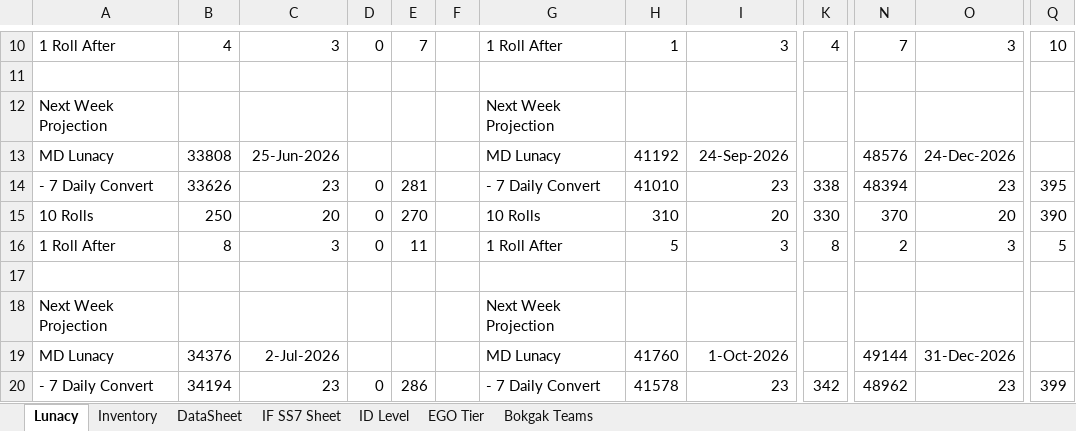
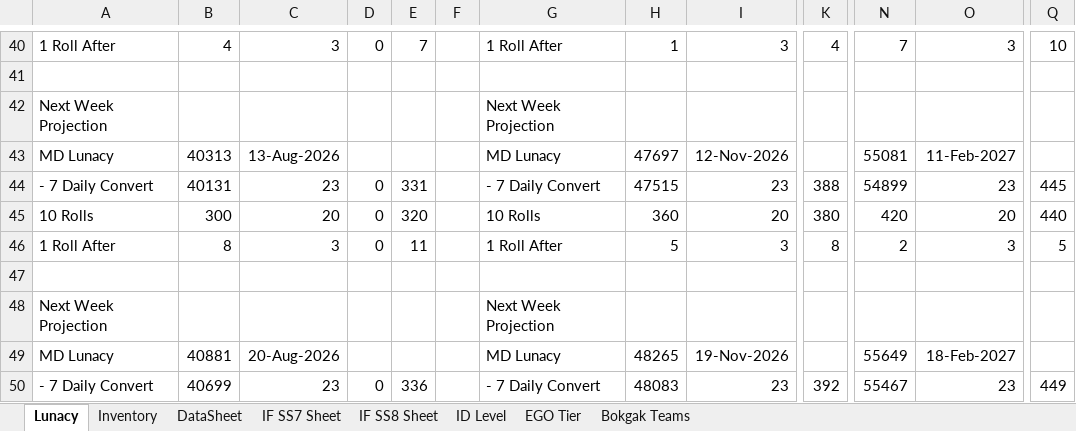
Before and after one commit to titlekungCh/limbus-utility-tracker, an Excel workbook: Limbus Utility Sheet.xlsx, sheet Lunacy, drawn as a sheet; only a part is shown, gaps mark what is left out; values as stored, in another font and other column widths than the file's, no borders; charts and pictures and conditional formats not drawn; addresses are those after the commit; the diff covers the shown part only; the diff names each change by its address in the sheet, - before the commit and + after, or states it on an @@ line.

```diff
--- a/Limbus Utility Sheet.xlsx (sheet Lunacy)
+++ b/Limbus Utility Sheet.xlsx (sheet Lunacy)
+sheet tab: IF SS8 Sheet
-B43: 33808
+B43: 40313
-C43: 25-Jun-2026
+C43: 13-Aug-2026
-H43: 41192
+H43: 47697
-I43: 24-Sep-2026
+I43: 12-Nov-2026
-N43: 48576
+N43: 55081
-O43: 24-Dec-2026
+O43: 11-Feb-2027
-B44: 33626
+B44: 40131
-E44: 281
+E44: 331
-H44: 41010
+H44: 47515
-K44: 338
+K44: 388
-N44: 48394
+N44: 54899
-Q44: 395
+Q44: 445
-B45: 250
+B45: 300
-E45: 270
+E45: 320
-H45: 310
+H45: 360
-K45: 330
+K45: 380
-N45: 370
+N45: 420
-Q45: 390
+Q45: 440
-B49: 34376
+B49: 40881
-C49: 2-Jul-2026
+C49: 20-Aug-2026
-H49: 41760
+H49: 48265
-I49: 1-Oct-2026
+I49: 19-Nov-2026
-N49: 49144
+N49: 55649
-O49: 31-Dec-2026
+O49: 18-Feb-2027
-B50: 34194
+B50: 40699
-E50: 286
+E50: 336
-H50: 41578
+H50: 48083
-K50: 342
+K50: 392
-N50: 48962
+N50: 55467
-Q50: 399
+Q50: 449
```
Also changed, not shown: 22 added rows, 22 removed rows, 9 moved rows and 121 edited cells elsewhere in this sheet, sheet Inventory, sheet DataSheet, sheet IF SS7 Sheet, sheet ID Level, sheet EGO Tier, formulas that keep their value, hidden cells, charts or pictures, 2 other files.
